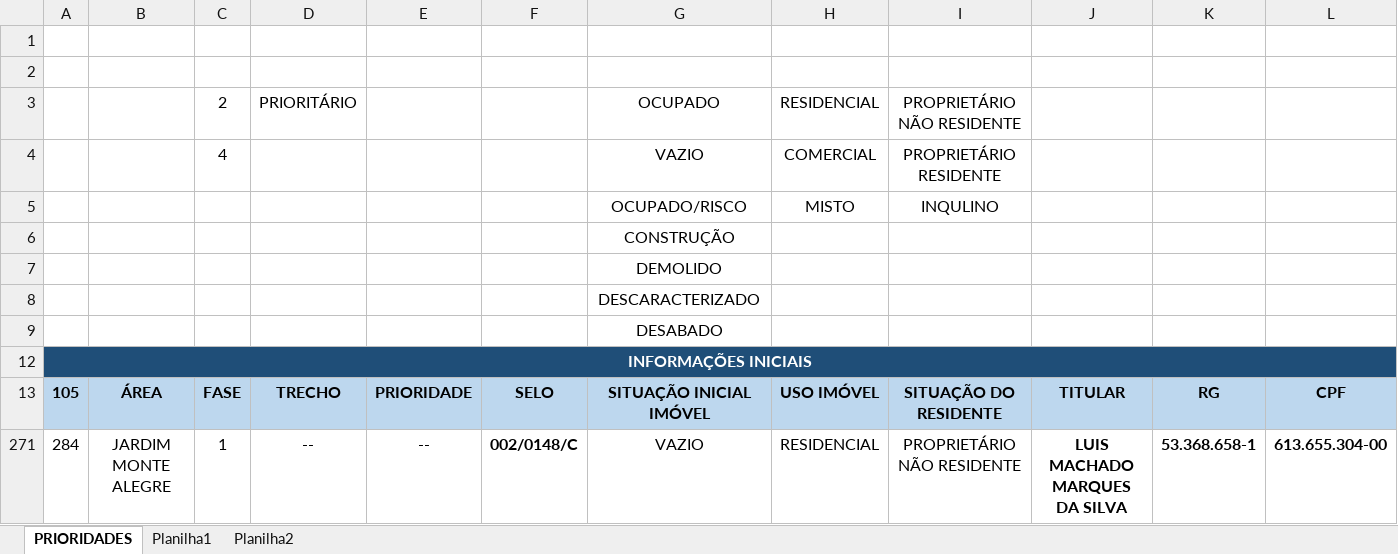
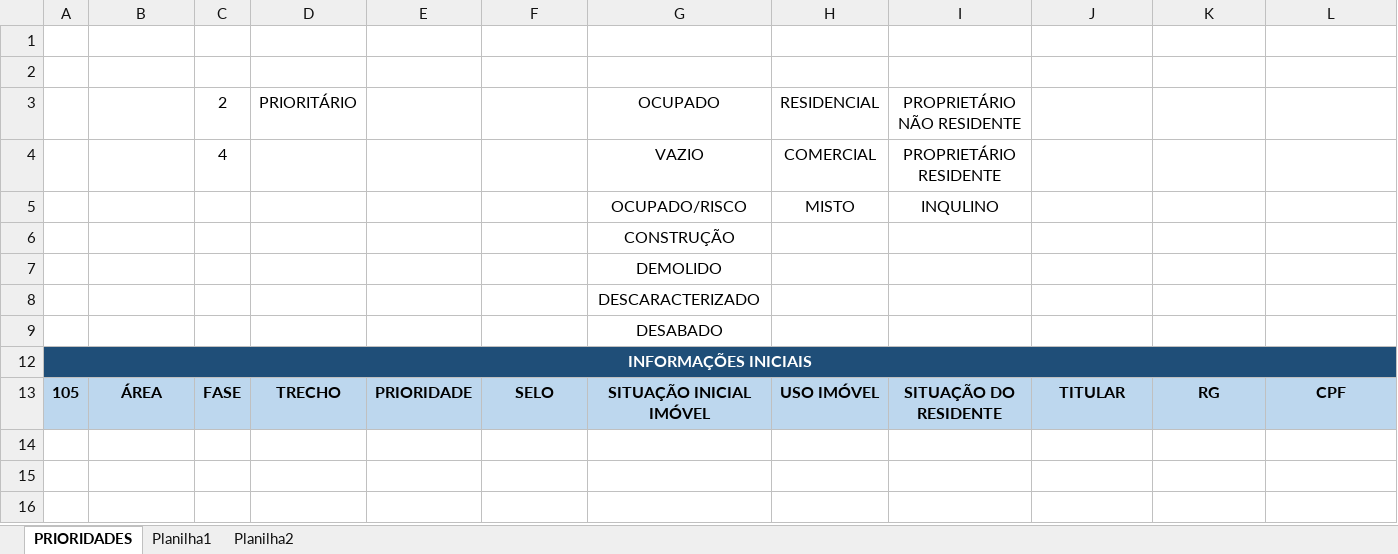
Before and after one commit to secretariahabitacao/painel-cts-habitacao, an Excel workbook: ind-jd-monte-alegre.xlsx, sheet PRIORIDADES, drawn as a sheet; only a part is shown; values as stored, in another font and other column widths than the file's, no borders; conditional formats not drawn; rows hold the shown columns only; the diff names each change by its address in the sheet, - before the commit and + after, or states it on an @@ line.

Commit message:
Sync: ind-jd-monte-alegre.xlsx - 11/09/2026 12:03

```diff
--- a/ind-jd-monte-alegre.xlsx (sheet PRIORIDADES)
+++ b/ind-jd-monte-alegre.xlsx (sheet PRIORIDADES)
@@ row 271 hidden: 284 | JARDIM MONTE ALEGRE | 1 | -- | -- | 002/0148/C | VAZIO | RESIDENCIAL | PROPRIETÁRIO NÃO RESIDENTE | LUIS MACHADO MARQUES DA SILVA | 53.368.658-1 | 613.655.304-00 @@
```
